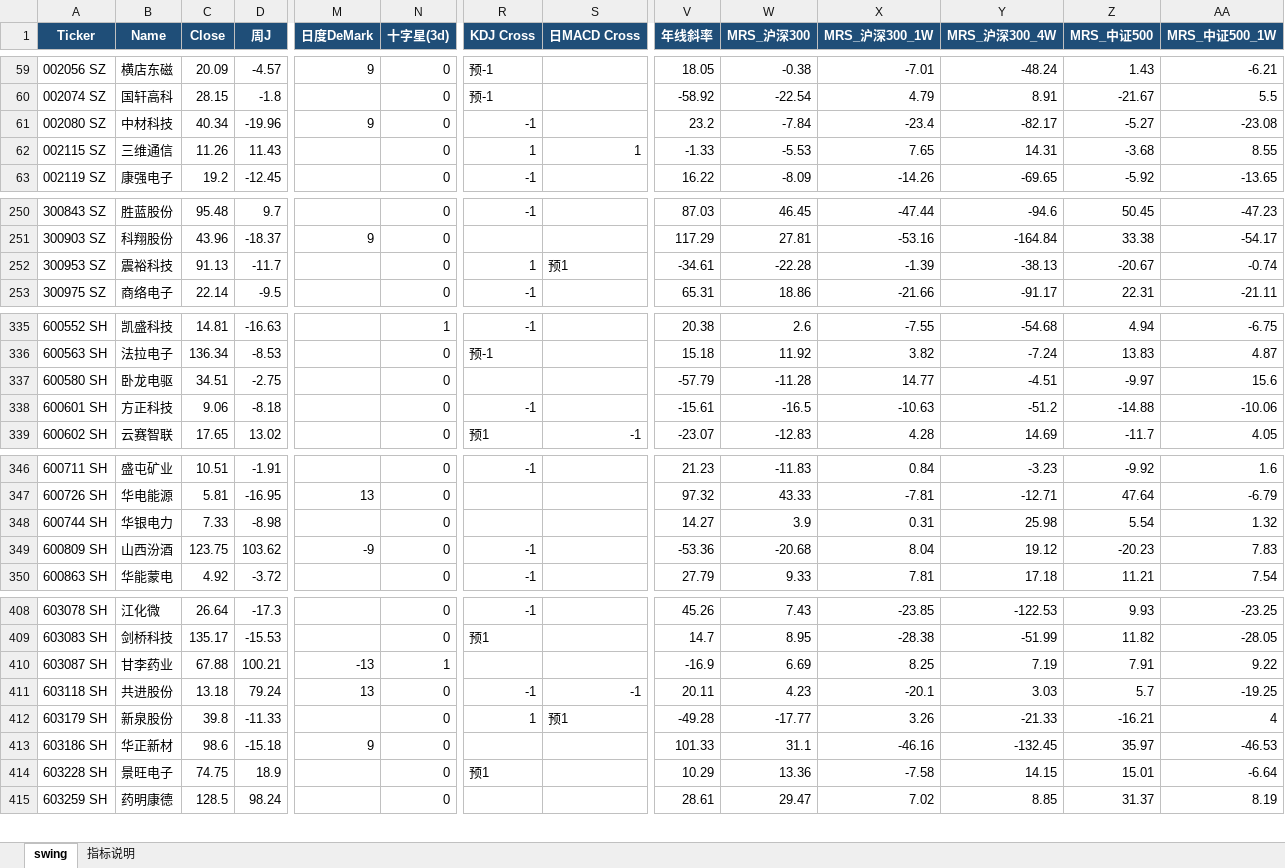
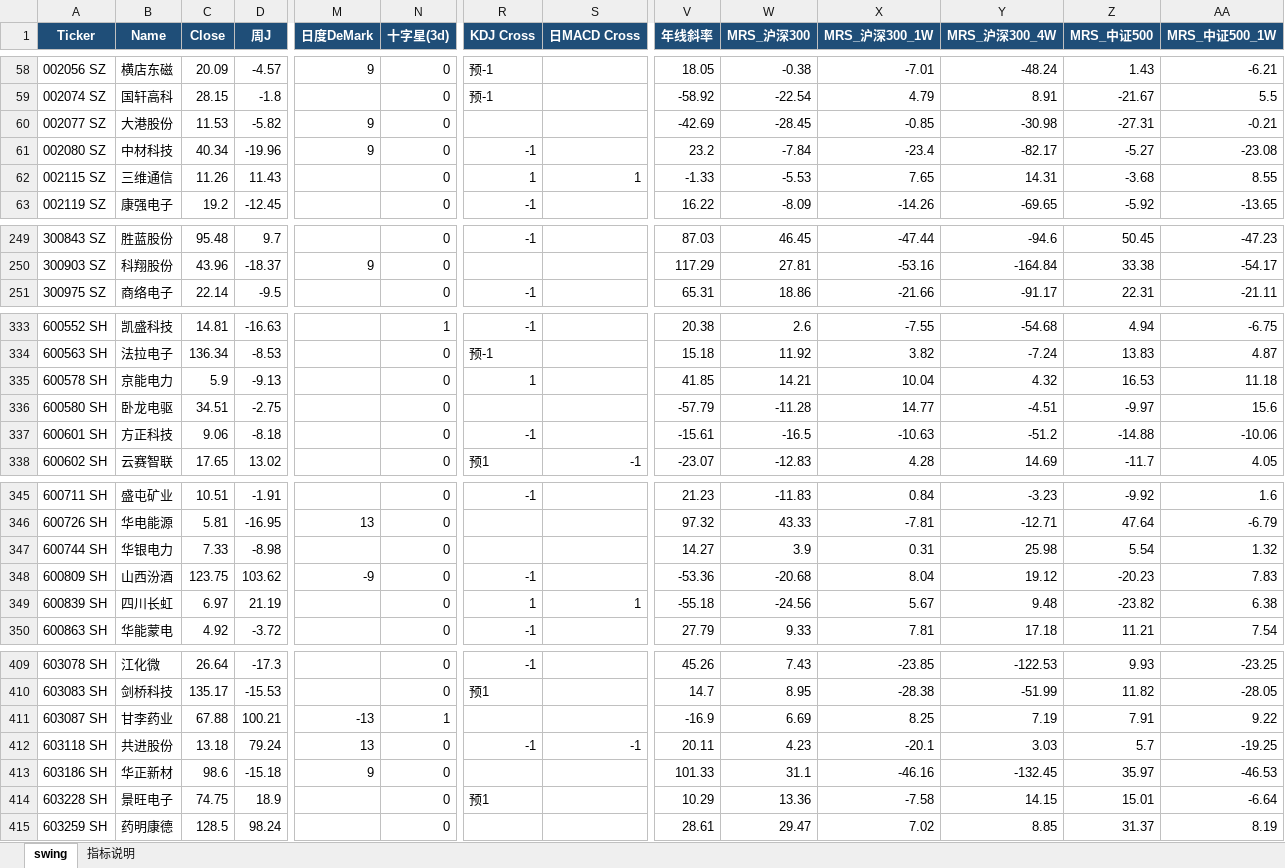
Before and after one commit to jibom/trend-equity-screener, an Excel workbook: hk_swing_pattern/A_Swing_Pattern.xlsx, sheet swing, drawn as a sheet; only a part is shown, gaps mark what is left out; values as stored, in another font and other column widths than the file's, no borders; removed rows and columns are numbered as before the commit, all else as after; rows hold the shown columns only; the diff covers the shown part only; the diff names each change by its address in the sheet, - before the commit and + after, or states it on an @@ line.

```diff
--- a/hk_swing_pattern/A_Swing_Pattern.xlsx (sheet swing)
+++ b/hk_swing_pattern/A_Swing_Pattern.xlsx (sheet swing)
+row 60: 002077 SZ | 大港股份 | 11.53 | -5.82 | 9 | 0 |  |  | -42.69 | -28.45 | -0.85 | -30.98 | -27.31 | -0.21
-row 252: 300953 SZ | 震裕科技 | 91.13 | -11.7 |  | 0 | 1 | 预1 | -34.61 | -22.28 | -1.39 | -38.13 | -20.67 | -0.74
+row 335: 600578 SH | 京能电力 | 5.9 | -9.13 |  | 0 | 1 |  | 41.85 | 14.21 | 10.04 | 4.32 | 16.53 | 11.18
+row 349: 600839 SH | 四川长虹 | 6.97 | 21.19 |  | 0 | 1 | 1 | -55.18 | -24.56 | 5.67 | 9.48 | -23.82 | 6.38
-row 412: 603179 SH | 新泉股份 | 39.8 | -11.33 |  | 0 | 1 | 预1 | -49.28 | -17.77 | 3.26 | -21.33 | -16.21 | 4
```
Also changed, not shown: 7 added rows and 8 removed rows elsewhere in this sheet, public/hk_swing_pattern/A_Swing_Pattern.xlsx, 2 other files.
